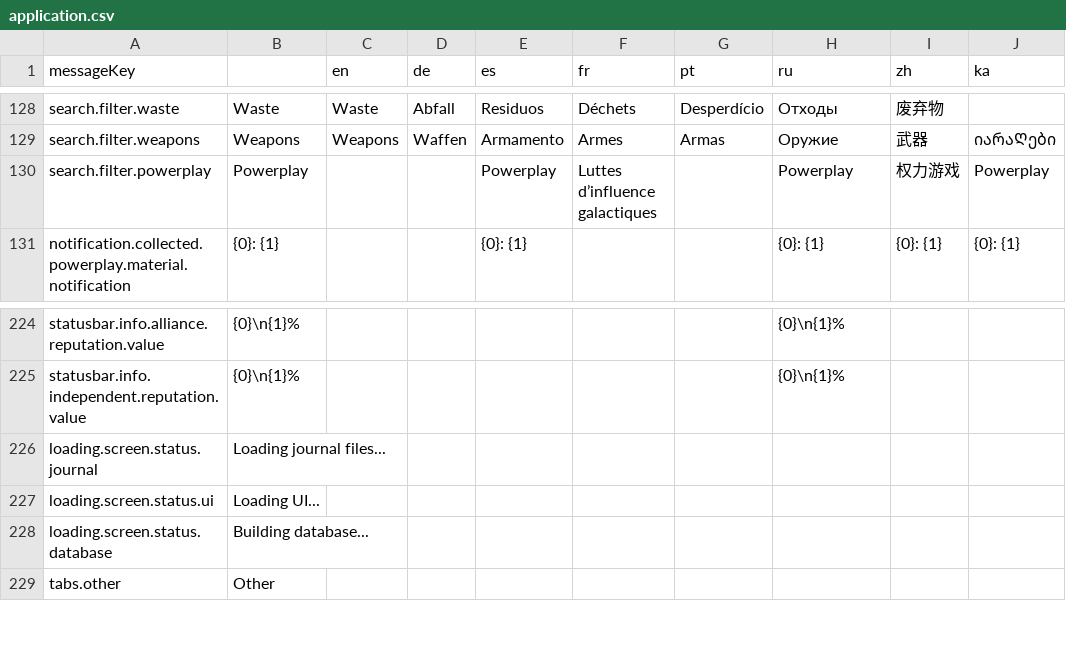
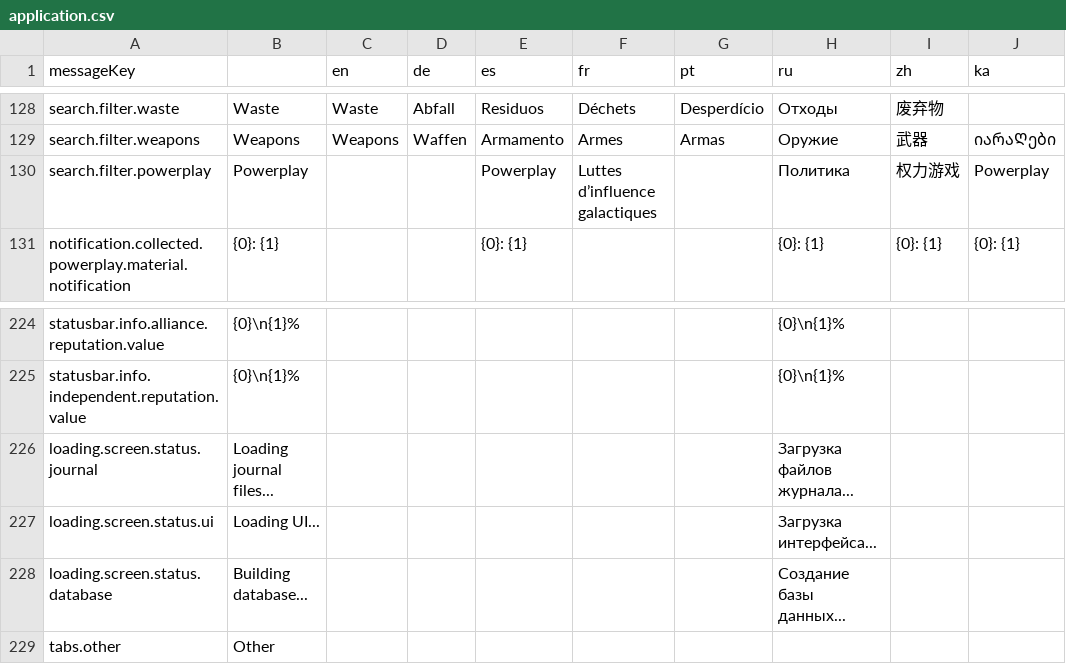
Before and after one commit to jixxed/ed-odyssey-materials-helper, a CSV file: application/src/main/resources/locale/application.csv, drawn as a sheet; only a part is shown, gaps mark what is left out.

```diff
--- a/application/src/main/resources/locale/application.csv
+++ b/application/src/main/resources/locale/application.csv
@@ -129,3 +129,3 @@
 "search.filter.weapons","Weapons","Weapons","Waffen","Armamento","Armes","Armas","Оружие","武器","იარაᲦები"
-"search.filter.powerplay","Powerplay","","","Powerplay","Luttes d’influence galactiques","","Powerplay","权力游戏","Powerplay"
+"search.filter.powerplay","Powerplay","","","Powerplay","Luttes d’influence galactiques","","Политика","权力游戏","Powerplay"
 "notification.collected.powerplay.material.notification","{0}: {1}","","","{0}: {1}","","","{0}: {1}","{0}: {1}","{0}: {1}"
@@ -225,5 +225,5 @@
 "statusbar.info.independent.reputation.value","{0}\n{1}%","","","","","","{0}\n{1}%","",""
-"loading.screen.status.journal","Loading journal files...","","","","","","","",""
-"loading.screen.status.ui","Loading UI...","","","","","","","",""
-"loading.screen.status.database","Building database...","","","","","","","",""
+"loading.screen.status.journal","Loading journal files...","","","","","","Загрузка файлов журнала...","",""
+"loading.screen.status.ui","Loading UI...","","","","","","Загрузка интерфейса...","",""
+"loading.screen.status.database","Building database...","","","","","","Создание базы данных...","",""
 "tabs.other","Other","","","","","","","",""
```
Also changed, not shown: application/src/main/resources/locale/blueprint/horizons/modifier.csv, application/src/main/resources/locale/colonisation/colonisation.layout.csv, 14 other files.
